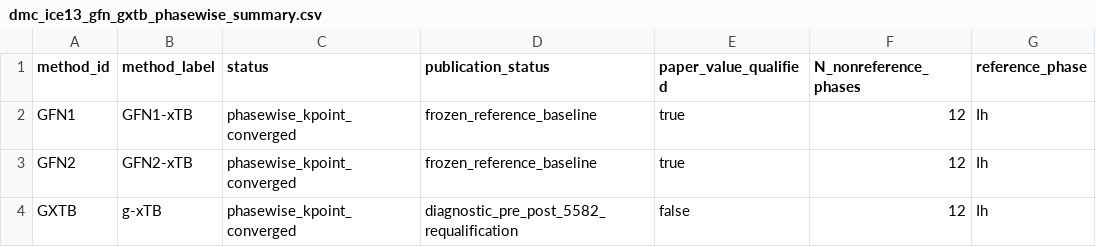
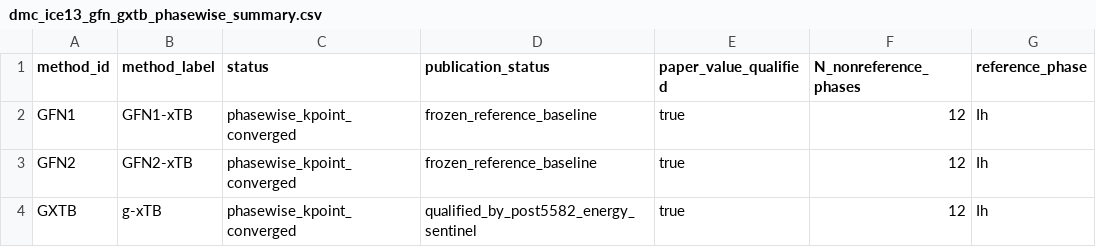
Before and after one commit to DCM-Uni-Paderborn/Periodic-g-xTB-Benchmarks, a CSV file: DMC-ICE13/data/dmc_ice13_gfn_gxtb_phasewise_summary.csv, drawn as a sheet; only a part is shown; the diff names each change by its address in the sheet, - before the commit and + after, or states it on an @@ line.

Commit message:
Qualify DMC13 energies with post-5582 sentinel

```diff
--- a/DMC-ICE13/data/dmc_ice13_gfn_gxtb_phasewise_summary.csv
+++ b/DMC-ICE13/data/dmc_ice13_gfn_gxtb_phasewise_summary.csv
-D4 (publication_status): diagnostic_pre_post_5582_requalification
+D4 (publication_status): qualified_by_post5582_energy_sentinel
-E4 (paper_value_qualified): false
+E4 (paper_value_qualified): true
```
Also changed, not shown: 6 other files.
